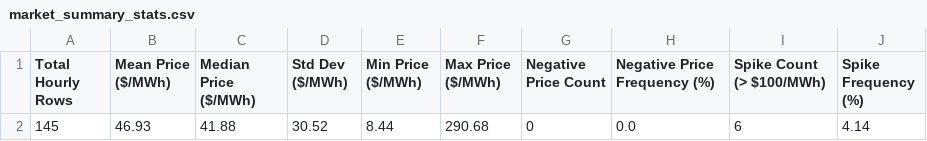
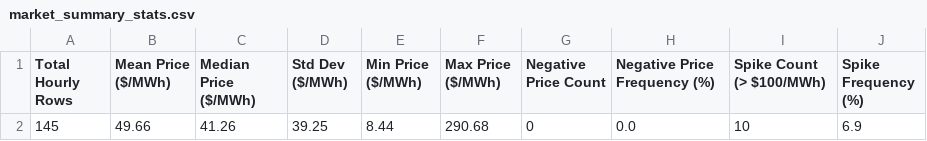
Before and after one commit to sebastiankloder-web/ercot-power-risk-analytics, a CSV file: results/tables/market_summary_stats.csv, drawn as a sheet.

```diff
--- a/results/tables/market_summary_stats.csv
+++ b/results/tables/market_summary_stats.csv
@@ -1,2 +1,2 @@
 Total Hourly Rows,Mean Price ($/MWh),Median Price ($/MWh),Std Dev ($/MWh),Min Price ($/MWh),Max Price ($/MWh),Negative Price Count,Negative Price Frequency (%),Spike Count (> $100/MWh),Spike Frequency (%)
-145,46.93,41.88,30.52,8.44,290.68,0,0.0,6,4.14
+145,49.66,41.26,39.25,8.44,290.68,0,0.0,10,6.9
```
Also changed, not shown: data/processed/hourly_prices.csv, data/raw/ercot_rtm_real.csv, 6 other files.
